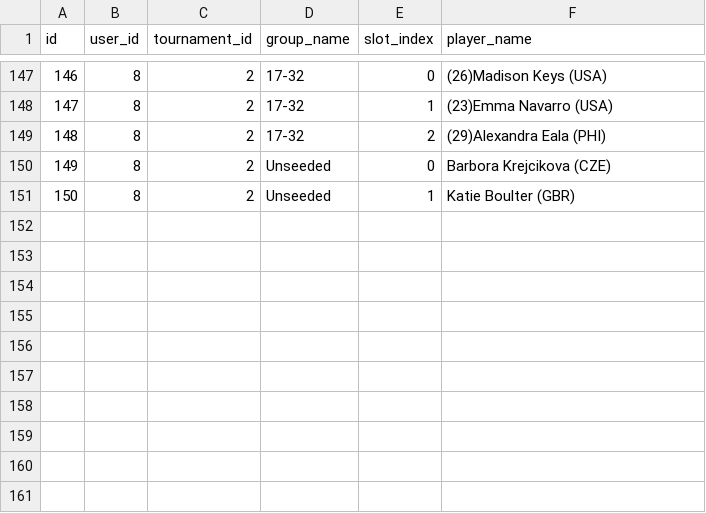
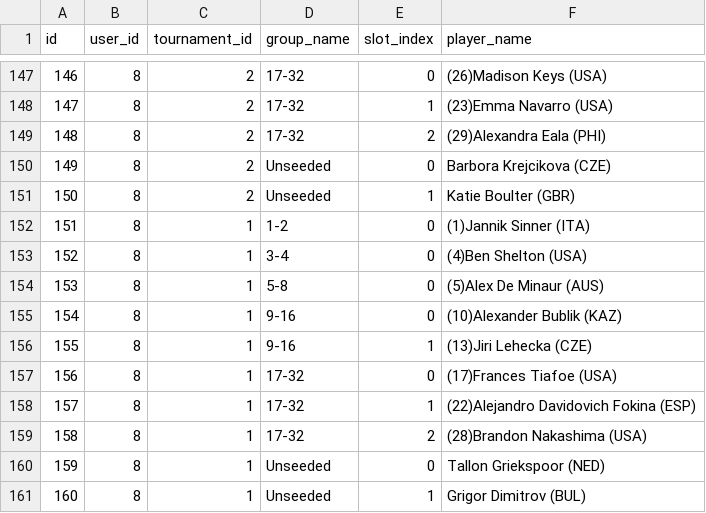
Before and after one commit to angionir/trivote_tennis_game, a CSV file: data/picks.csv, drawn as a sheet; only a part is shown, gaps mark what is left out.

Commit message:
Save picks for user 8, tournament 1

```diff
--- a/data/picks.csv
+++ b/data/picks.csv
@@ -151 +151,11 @@ id,user_id,tournament_id,group_name,slot_index,player_name
 150,8,2,Unseeded,1,Katie Boulter (GBR)
+151,8,1,1-2,0,(1)Jannik Sinner (ITA)
+152,8,1,3-4,0,(4)Ben Shelton (USA)
+153,8,1,5-8,0,(5)Alex De Minaur (AUS)
+154,8,1,9-16,0,(10)Alexander Bublik (KAZ)
+155,8,1,9-16,1,(13)Jiri Lehecka (CZE)
+156,8,1,17-32,0,(17)Frances Tiafoe (USA)
+157,8,1,17-32,1,(22)Alejandro Davidovich Fokina (ESP)
+158,8,1,17-32,2,(28)Brandon Nakashima (USA)
+159,8,1,Unseeded,0,Tallon Griekspoor (NED)
+160,8,1,Unseeded,1,Grigor Dimitrov (BUL)
```
